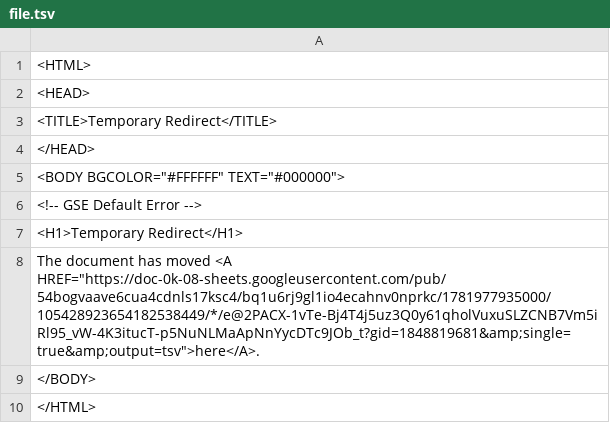
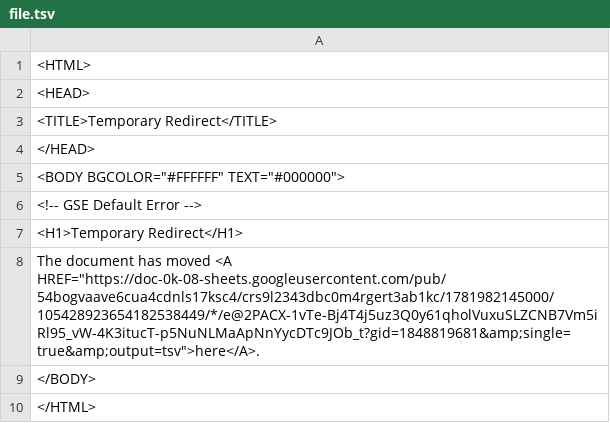
Before and after one commit to bostonshowcal/bostonshowcal, a TSV file: file.tsv, drawn as a sheet.

Commit message:
new date commit

```diff
--- a/file.tsv
+++ b/file.tsv
@@ -7,3 +7,3 @@
 <H1>Temporary Redirect</H1>
-The document has moved <A HREF="https://doc-0k-08-sheets.googleusercontent.com/pub/54bogvaave6cua4cdnls17ksc4/bq1u6rj9gl1io4ecahnv0nprkc/1781977935000/105428923654182538449/*/e@2PACX-1vTe-Bj4T4j5uz3Q0y61qholVuxuSLZCNB7Vm5iRl95_vW-4K3itucT-p5NuNLMaApNnYycDTc9JOb_t?gid=1848819681&amp;single=true&amp;output=tsv">here</A>.
+The document has moved <A HREF="https://doc-0k-08-sheets.googleusercontent.com/pub/54bogvaave6cua4cdnls17ksc4/crs9l2343dbc0m4rgert3ab1kc/1781982145000/105428923654182538449/*/e@2PACX-1vTe-Bj4T4j5uz3Q0y61qholVuxuSLZCNB7Vm5iRl95_vW-4K3itucT-p5NuNLMaApNnYycDTc9JOb_t?gid=1848819681&amp;single=true&amp;output=tsv">here</A>.
 </BODY>
```
